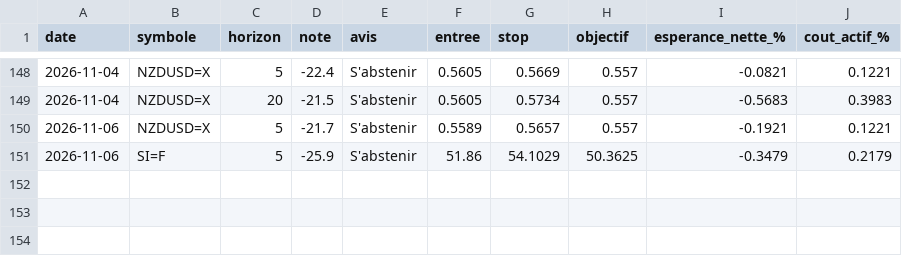
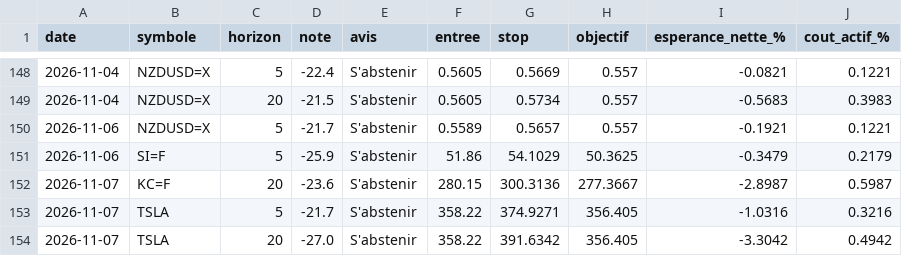
Before and after one commit to David-GNLF/marketlab, a CSV file: data_local/banc_ventes.csv, drawn as a sheet; only a part is shown, gaps mark what is left out.

```diff
--- a/data_local/banc_ventes.csv
+++ b/data_local/banc_ventes.csv
@@ -151 +151,4 @@ date,symbole,horizon,note,avis,entree,stop,objectif,esperance_nette_%,cout_actif
 2026-11-06,SI=F,5,-25.9,S'abstenir,51.86,54.1029,50.3625,-0.3479,0.2179
+2026-11-07,KC=F,20,-23.6,S'abstenir,280.15,300.3136,277.3667,-2.8987,0.5987
+2026-11-07,TSLA,5,-21.7,S'abstenir,358.22,374.9271,356.405,-1.0316,0.3216
+2026-11-07,TSLA,20,-27.0,S'abstenir,358.22,391.6342,356.405,-3.3042,0.4942
```
Also changed, not shown: data_local/journal_chaine.csv, data_local/sauts_mesures.csv, 10 other files.
